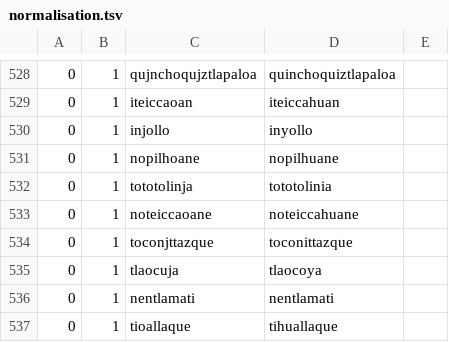
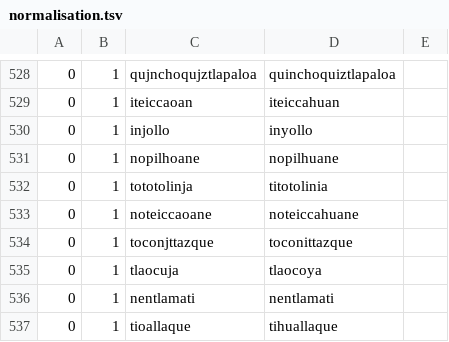
Before and after one commit to ftyers/UD_Classical_Nahuatl-FloCo, a TSV file: not-to-release/scripts/normalisation.tsv, drawn as a sheet; only a part is shown, gaps mark what is left out.

```diff
--- a/not-to-release/scripts/normalisation.tsv
+++ b/not-to-release/scripts/normalisation.tsv
@@ -531,3 +531,3 @@
 0	1	nopilhoane	nopilhuane
-0	1	tototolinja	tototolinia
+0	1	tototolinja	titotolinia
 0	1	noteiccaoane	noteiccahuane
```
Also changed, not shown: not-to-release/scripts/tagset.tsv, 10 other files.
